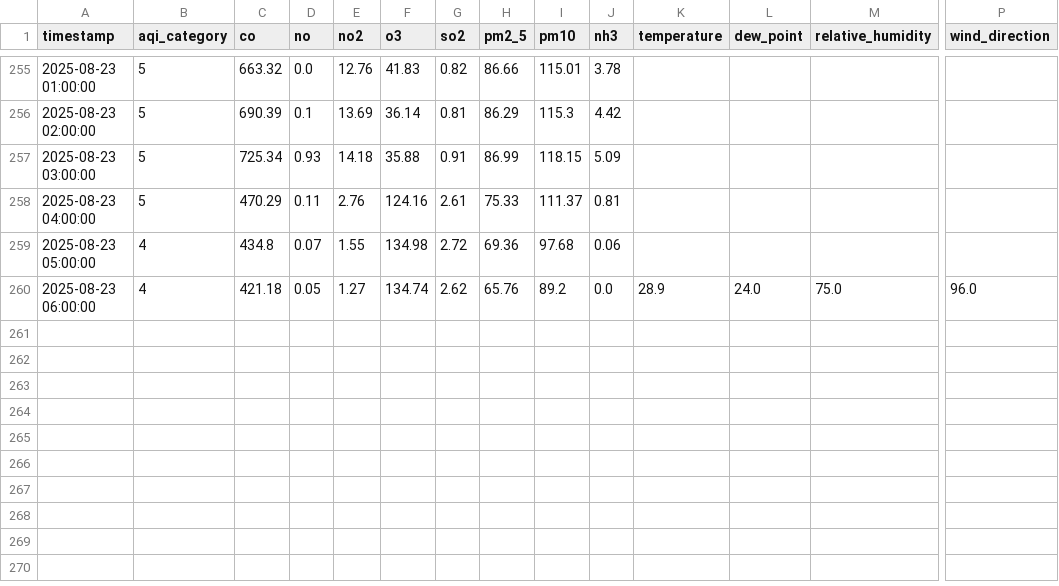
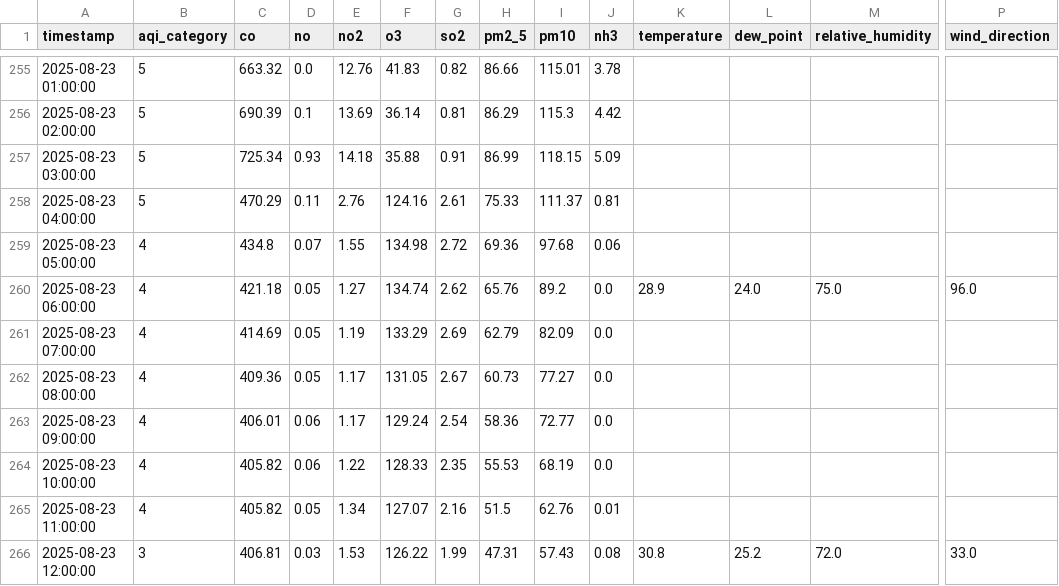
Before and after one commit to adeelkh21/peshawar-aqi, a CSV file: data_repositories/processed/merged_data.csv, drawn as a sheet; only a part is shown, gaps mark what is left out; rows hold the shown columns only; the diff names each change by its address in the sheet, - before the commit and + after, or states it on an @@ line.

```diff
--- a/data_repositories/processed/merged_data.csv
+++ b/data_repositories/processed/merged_data.csv
+row 261: 2025-08-23 07:00:00 | 4 | 414.69 | 0.05 | 1.19 | 133.29 | 2.69 | 62.79 | 82.09 | 0.0
+row 262: 2025-08-23 08:00:00 | 4 | 409.36 | 0.05 | 1.17 | 131.05 | 2.67 | 60.73 | 77.27 | 0.0
+row 263: 2025-08-23 09:00:00 | 4 | 406.01 | 0.06 | 1.17 | 129.24 | 2.54 | 58.36 | 72.77 | 0.0
+row 264: 2025-08-23 10:00:00 | 4 | 405.82 | 0.06 | 1.22 | 128.33 | 2.35 | 55.53 | 68.19 | 0.0
+row 265: 2025-08-23 11:00:00 | 4 | 405.82 | 0.05 | 1.34 | 127.07 | 2.16 | 51.5 | 62.76 | 0.01
+row 266: 2025-08-23 12:00:00 | 3 | 406.81 | 0.03 | 1.53 | 126.22 | 1.99 | 47.31 | 57.43 | 0.08 | 30.8 | 25.2 | 72.0 | 33.0
```
Also changed, not shown: data_repositories/raw/pollution_data.csv, data_repositories/raw/weather_data.csv, 8 other files.
